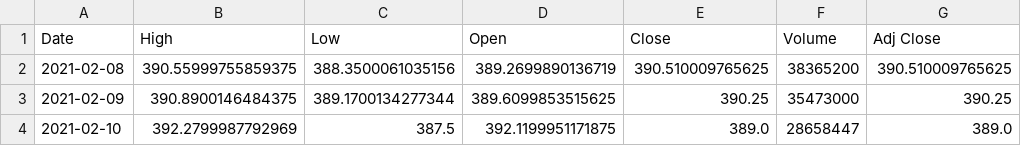
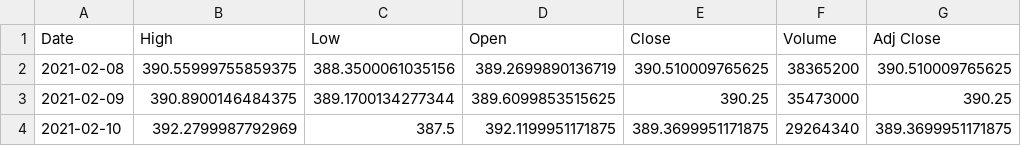
Before and after one commit to junyoung-sim/sltm, a CSV file: data/spy.csv, drawn as a sheet.

```diff
--- a/data/spy.csv
+++ b/data/spy.csv
@@ -3,2 +3,2 @@ Date,High,Low,Open,Close,Volume,Adj Close
 2021-02-09,390.8900146484375,389.1700134277344,389.6099853515625,390.25,35473000,390.25
-2021-02-10,392.2799987792969,387.5,392.1199951171875,389.0,28658447,389.0
+2021-02-10,392.2799987792969,387.5,392.1199951171875,389.3699951171875,29264340,389.3699951171875
```
Also changed, not shown: data/aapl.csv, data/dia.csv, 20 other files.
